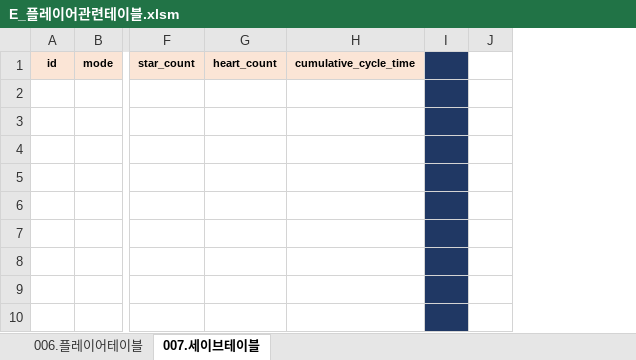
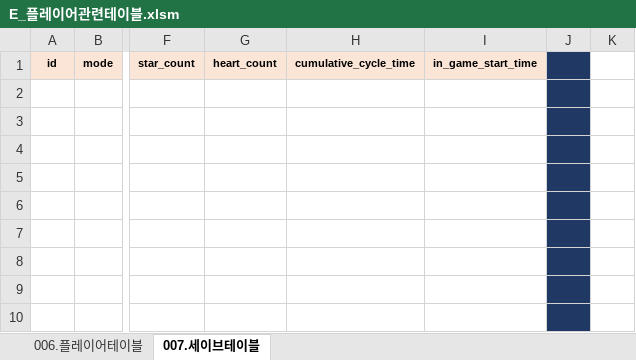
Before and after one commit to RNVD/TiniffingResource, an Excel workbook: Plan/E_플레이어관련테이블.xlsm, sheet 007.세이브테이블, drawn as a sheet; only a part is shown, gaps mark what is left out; values as stored, in another font and other column widths than the file's, no borders; the diff names each change by its address in the sheet, - before the commit and + after, or states it on an @@ line.

```diff
--- a/Plan/E_플레이어관련테이블.xlsm (sheet 007.세이브테이블)
+++ b/Plan/E_플레이어관련테이블.xlsm (sheet 007.세이브테이블)
+column I, row 1: in_game_start_time
```
Also changed, not shown: Plan/Data_추출파일/006.플레이어테이블.xlsx, Plan/Data_추출파일/007.세이브테이블.xlsx.
